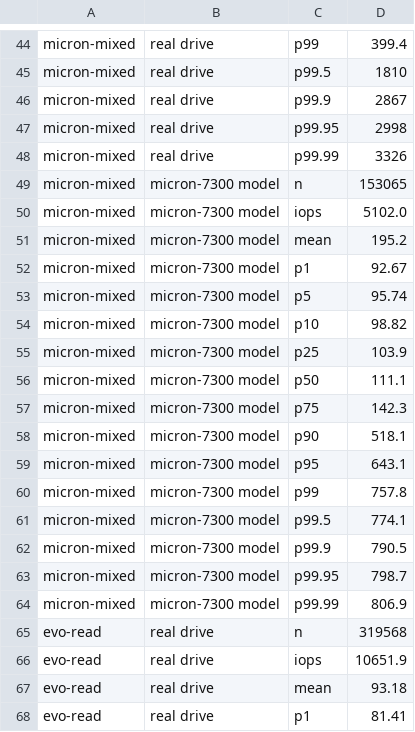
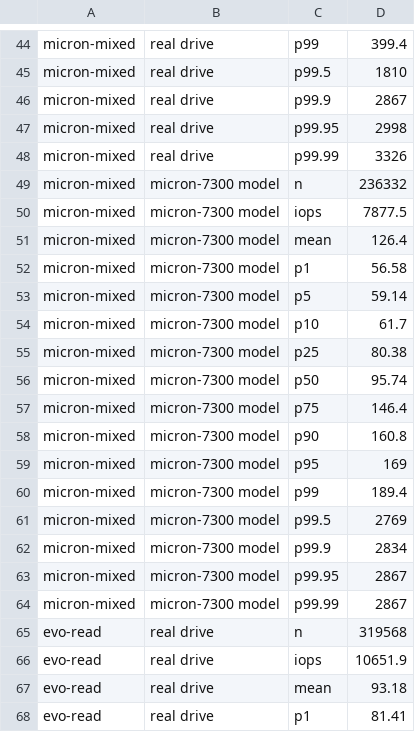
Before and after one commit to lumir-sliva/ublk-disksim, a TSV file: docs/img/data/latency.tsv, drawn as a sheet; only a part is shown, gaps mark what is left out; the diff covers the shown part only.

```diff
--- a/docs/img/data/latency.tsv
+++ b/docs/img/data/latency.tsv
@@ -48,18 +48,18 @@ micron-mixed	real drive	p99.95	2998
 micron-mixed	real drive	p99.99	3326
-micron-mixed	micron-7300 model	n	153065
-micron-mixed	micron-7300 model	iops	5102.0
-micron-mixed	micron-7300 model	mean	195.2
-micron-mixed	micron-7300 model	p1	92.67
-micron-mixed	micron-7300 model	p5	95.74
-micron-mixed	micron-7300 model	p10	98.82
-micron-mixed	micron-7300 model	p25	103.9
-micron-mixed	micron-7300 model	p50	111.1
-micron-mixed	micron-7300 model	p75	142.3
-micron-mixed	micron-7300 model	p90	518.1
-micron-mixed	micron-7300 model	p95	643.1
-micron-mixed	micron-7300 model	p99	757.8
-micron-mixed	micron-7300 model	p99.5	774.1
-micron-mixed	micron-7300 model	p99.9	790.5
-micron-mixed	micron-7300 model	p99.95	798.7
-micron-mixed	micron-7300 model	p99.99	806.9
+micron-mixed	micron-7300 model	n	236332
+micron-mixed	micron-7300 model	iops	7877.5
+micron-mixed	micron-7300 model	mean	126.4
+micron-mixed	micron-7300 model	p1	56.58
+micron-mixed	micron-7300 model	p5	59.14
+micron-mixed	micron-7300 model	p10	61.7
+micron-mixed	micron-7300 model	p25	80.38
+micron-mixed	micron-7300 model	p50	95.74
+micron-mixed	micron-7300 model	p75	146.4
+micron-mixed	micron-7300 model	p90	160.8
+micron-mixed	micron-7300 model	p95	169
+micron-mixed	micron-7300 model	p99	189.4
+micron-mixed	micron-7300 model	p99.5	2769
+micron-mixed	micron-7300 model	p99.9	2834
+micron-mixed	micron-7300 model	p99.95	2867
+micron-mixed	micron-7300 model	p99.99	2867
 evo-read	real drive	n	319568
```
Also changed, not shown: 16 edited cells elsewhere in this file, docs/img/data/score.tsv, 5 other files.
